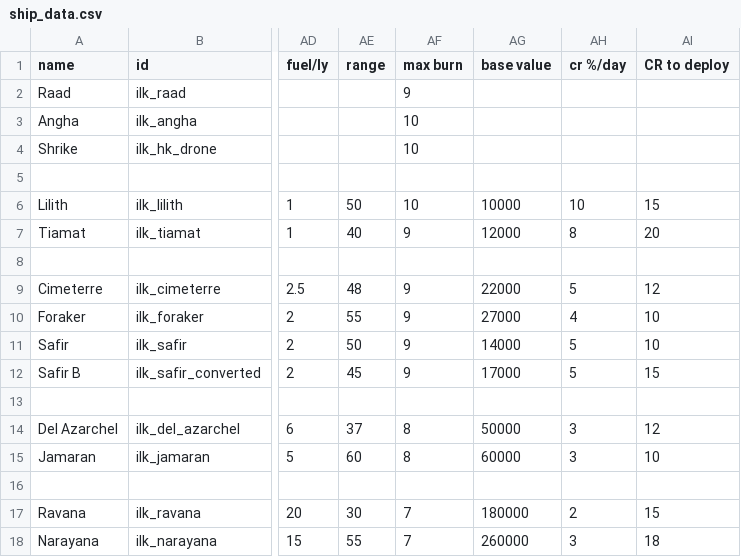
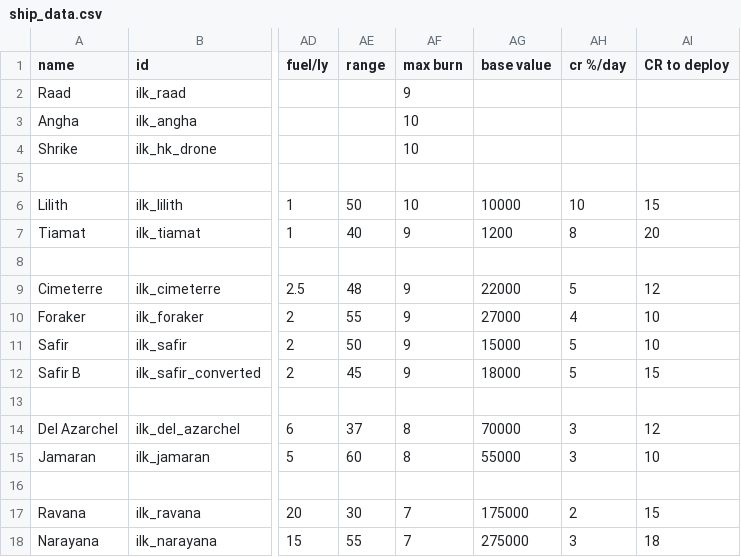
Before and after one commit to jstaf/mayorate, a CSV file: data/hulls/ship_data.csv, drawn as a sheet; only a part is shown, gaps mark what is left out; the diff names each change by its address in the sheet, - before the commit and + after, or states it on an @@ line.

```diff
--- a/data/hulls/ship_data.csv
+++ b/data/hulls/ship_data.csv
-AG7 (base value): 12000
+AG7 (base value): 1200
-AG11 (base value): 14000
+AG11 (base value): 15000
-AG12 (base value): 17000
+AG12 (base value): 18000
-AG14 (base value): 50000
+AG14 (base value): 70000
-AG15 (base value): 60000
+AG15 (base value): 55000
-AG17 (base value): 180000
+AG17 (base value): 175000
-AG18 (base value): 260000
+AG18 (base value): 275000
```
Also changed, not shown: data/hulls/wing_data.csv, data/weapons/weapon_data.csv, 1 other file.
